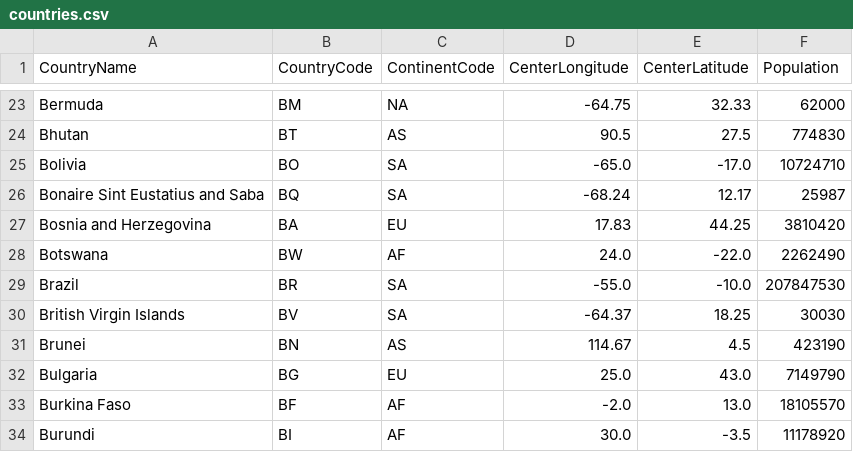
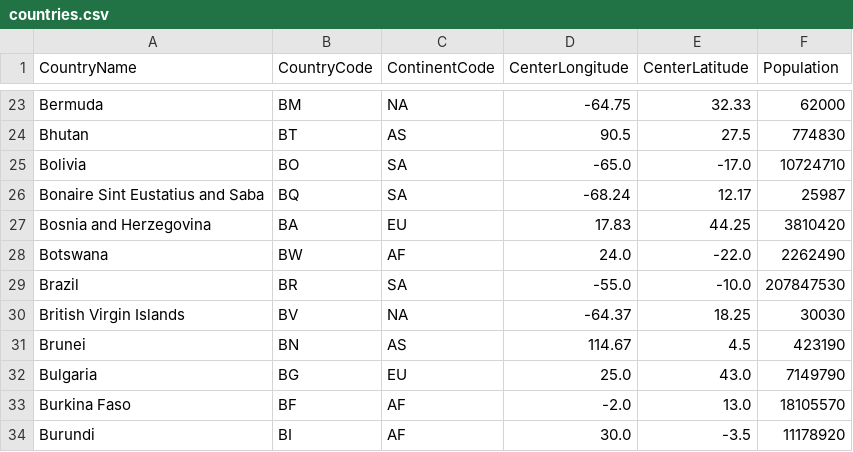
Before and after one commit to joshgykim/check_your_co2_privilege, a CSV file: dist/assets/countries.csv, drawn as a sheet; only a part is shown, gaps mark what is left out.

```diff
--- a/dist/assets/countries.csv
+++ b/dist/assets/countries.csv
@@ -29,3 +29,3 @@ Botswana,BW,AF,24.0,-22.0,2262490
 Brazil,BR,SA,-55.0,-10.0,207847530
-British Virgin Islands,BV,SA,-64.37,18.25,30030
+British Virgin Islands,BV,NA,-64.37,18.25,30030
 Brunei,BN,AS,114.67,4.5,423190
```
Also changed, not shown: 1 other file.
